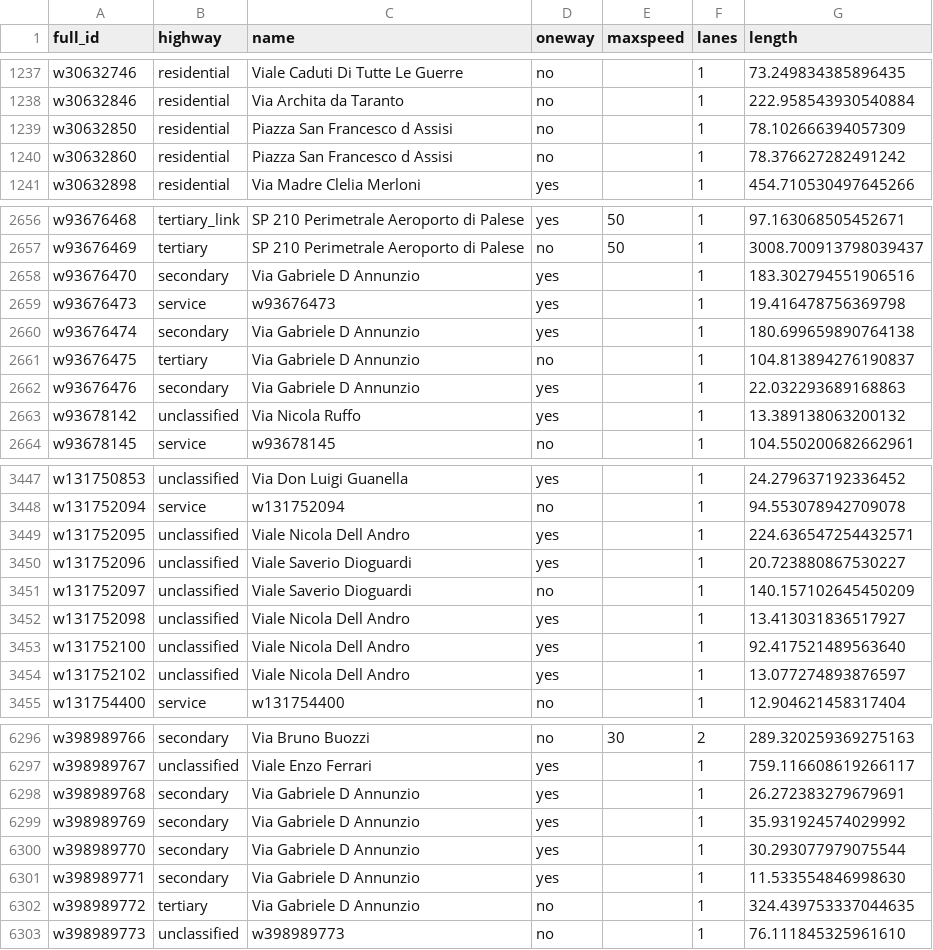
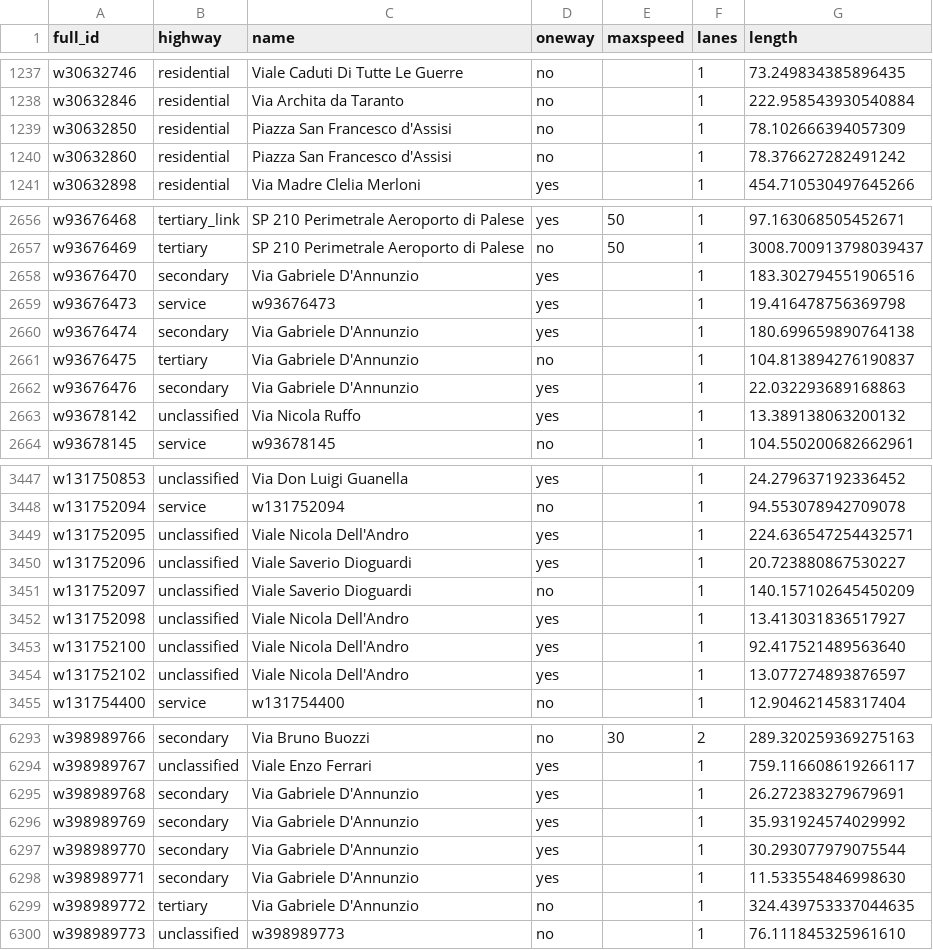
Before and after one commit to frankcesco/IngCon24, a CSV file: data/strade.csv, drawn as a sheet; only a part is shown, gaps mark what is left out; the diff covers the shown part only.

```diff
--- a/data/strade.csv
+++ b/data/strade.csv
@@ -1238,4 +1238,4 @@ w30632746,residential,Viale Caduti Di Tutte Le Guerre,no,,"1",73.249834385896435
 w30632846,residential,Via Archita da Taranto,no,,"1",222.958543930540884
-w30632850,residential,Piazza San Francesco d Assisi,no,,"1",78.102666394057309
-w30632860,residential,Piazza San Francesco d Assisi,no,,"1",78.376627282491242
+w30632850,residential,Piazza San Francesco d'Assisi,no,,"1",78.102666394057309
+w30632860,residential,Piazza San Francesco d'Assisi,no,,"1",78.376627282491242
 w30632898,residential,Via Madre Clelia Merloni,yes,,"1",454.710530497645266
@@ -2657,7 +2657,7 @@ w93676468,tertiary_link,SP 210 Perimetrale Aeroporto di Palese,yes,"50","1",97.1
 w93676469,tertiary,SP 210 Perimetrale Aeroporto di Palese,no,"50","1",3008.700913798039437
-w93676470,secondary,Via Gabriele D Annunzio,yes,,"1",183.302794551906516
+w93676470,secondary,Via Gabriele D'Annunzio,yes,,"1",183.302794551906516
 w93676473,service,w93676473,yes,,"1",19.416478756369798
-w93676474,secondary,Via Gabriele D Annunzio,yes,,"1",180.699659890764138
-w93676475,tertiary,Via Gabriele D Annunzio,no,,"1",104.813894276190837
-w93676476,secondary,Via Gabriele D Annunzio,yes,,"1",22.032293689168863
+w93676474,secondary,Via Gabriele D'Annunzio,yes,,"1",180.699659890764138
+w93676475,tertiary,Via Gabriele D'Annunzio,no,,"1",104.813894276190837
+w93676476,secondary,Via Gabriele D'Annunzio,yes,,"1",22.032293689168863
 w93678142,unclassified,Via Nicola Ruffo,yes,,"1",13.389138063200132
@@ -3448,8 +3448,8 @@ w131750853,unclassified,Via Don Luigi Guanella,yes,,"1",24.279637192336452
 w131752094,service,w131752094,no,,"1",94.553078942709078
-w131752095,unclassified,Viale Nicola Dell Andro,yes,,"1",224.636547254432571
+w131752095,unclassified,Viale Nicola Dell'Andro,yes,,"1",224.636547254432571
 w131752096,unclassified,Viale Saverio Dioguardi,yes,,"1",20.723880867530227
 w131752097,unclassified,Viale Saverio Dioguardi,no,,"1",140.157102645450209
-w131752098,unclassified,Viale Nicola Dell Andro,yes,,"1",13.413031836517927
-w131752100,unclassified,Viale Nicola Dell Andro,yes,,"1",92.417521489563640
-w131752102,unclassified,Viale Nicola Dell Andro,yes,,"1",13.077274893876597
+w131752098,unclassified,Viale Nicola Dell'Andro,yes,,"1",13.413031836517927
+w131752100,unclassified,Viale Nicola Dell'Andro,yes,,"1",92.417521489563640
+w131752102,unclassified,Viale Nicola Dell'Andro,yes,,"1",13.077274893876597
 w131754400,service,w131754400,no,,"1",12.904621458317404
@@ -6297,7 +6294,7 @@ w398989766,secondary,Via Bruno Buozzi,no,"30","2",289.320259369275163
 w398989767,unclassified,Viale Enzo Ferrari,yes,,"1",759.116608619266117
-w398989768,secondary,Via Gabriele D Annunzio,yes,,"1",26.272383279679691
-w398989769,secondary,Via Gabriele D Annunzio,yes,,"1",35.931924574029992
-w398989770,secondary,Via Gabriele D Annunzio,yes,,"1",30.293077979075544
-w398989771,secondary,Via Gabriele D Annunzio,yes,,"1",11.533554846998630
-w398989772,tertiary,Via Gabriele D Annunzio,no,,"1",324.439753337044635
+w398989768,secondary,Via Gabriele D'Annunzio,yes,,"1",26.272383279679691
+w398989769,secondary,Via Gabriele D'Annunzio,yes,,"1",35.931924574029992
+w398989770,secondary,Via Gabriele D'Annunzio,yes,,"1",30.293077979075544
+w398989771,secondary,Via Gabriele D'Annunzio,yes,,"1",11.533554846998630
+w398989772,tertiary,Via Gabriele D'Annunzio,no,,"1",324.439753337044635
 w398989773,unclassified,w398989773,no,,"1",76.111845325961610
```
Also changed, not shown: 4 removed rows and 89 edited cells elsewhere in this file, 6 other files.
